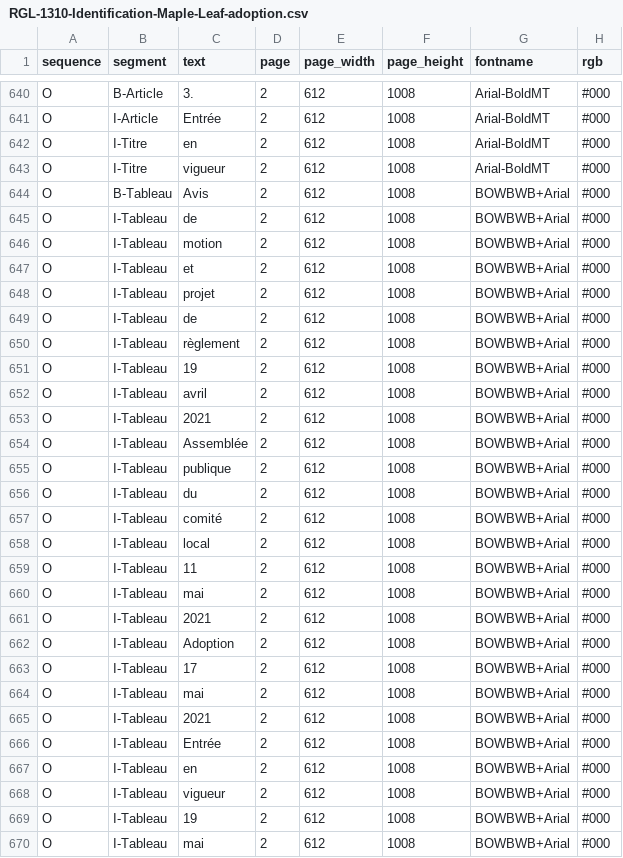
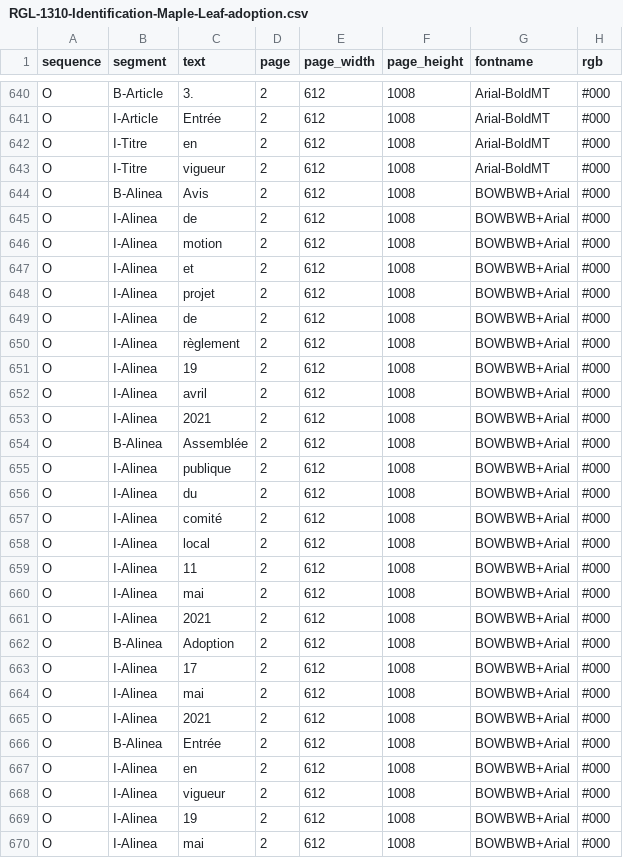
Before and after one commit to dhdaines/alexis, a CSV file: data/train/RGL-1310-Identification-Maple-Leaf-adoption.csv, drawn as a sheet; only a part is shown, gaps mark what is left out; the diff covers the shown part only; the diff names each change by its address in the sheet, - before the commit and + after, or states it on an @@ line.

```diff
--- a/data/train/RGL-1310-Identification-Maple-Leaf-adoption.csv
+++ b/data/train/RGL-1310-Identification-Maple-Leaf-adoption.csv
-B644 (segment): B-Tableau
+B644 (segment): B-Alinea
-B645:B653 (segment): I-Tableau
+B645:B653 (segment): I-Alinea
-B654 (segment): I-Tableau
+B654 (segment): B-Alinea
-B655:B661 (segment): I-Tableau
+B655:B661 (segment): I-Alinea
-B662 (segment): I-Tableau
+B662 (segment): B-Alinea
-B663:B665 (segment): I-Tableau
+B663:B665 (segment): I-Alinea
-B666 (segment): I-Tableau
+B666 (segment): B-Alinea
-B667:B670 (segment): I-Tableau
+B667:B670 (segment): I-Alinea
```
Also changed, not shown: 61 edited cells elsewhere in this file, data/train/00-Reglement-1000-2008-PPC.csv, data/train/Rgl-1314-2021-L-Lotissement.csv, 17 other files.
